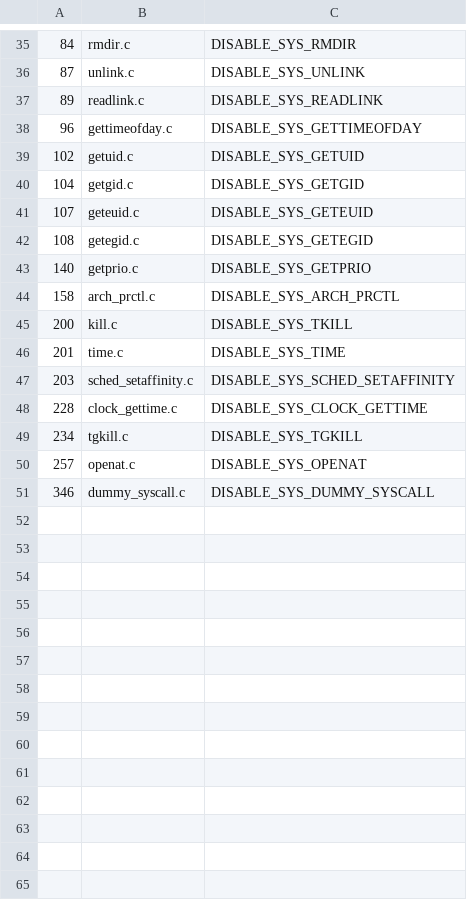
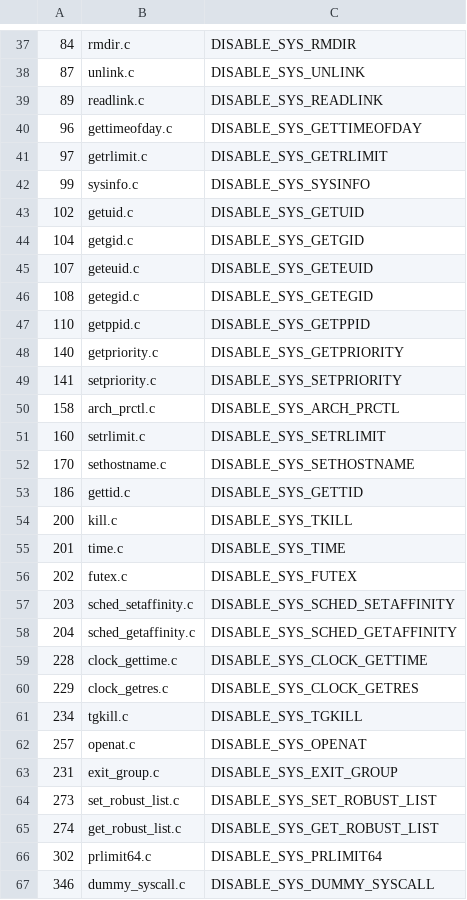
Before and after one commit to ssrg-vt/hermitux-kernel, a CSV file: kernel/syscalls/supported_syscalls.csv, drawn as a sheet; only a part is shown, gaps mark what is left out; the diff covers the shown part only.

```diff
--- a/kernel/syscalls/supported_syscalls.csv
+++ b/kernel/syscalls/supported_syscalls.csv
@@ -38,2 +40,4 @@
 96,gettimeofday.c,DISABLE_SYS_GETTIMEOFDAY
+97,getrlimit.c,DISABLE_SYS_GETRLIMIT
+99,sysinfo.c,DISABLE_SYS_SYSINFO
 102,getuid.c,DISABLE_SYS_GETUID
@@ -42,10 +46,22 @@
 108,getegid.c,DISABLE_SYS_GETEGID
-140,getprio.c,DISABLE_SYS_GETPRIO
+110,getppid.c,DISABLE_SYS_GETPPID
+140,getpriority.c,DISABLE_SYS_GETPRIORITY
+141,setpriority.c,DISABLE_SYS_SETPRIORITY
 158,arch_prctl.c,DISABLE_SYS_ARCH_PRCTL
+160,setrlimit.c,DISABLE_SYS_SETRLIMIT
+170,sethostname.c,DISABLE_SYS_SETHOSTNAME
+186,gettid.c,DISABLE_SYS_GETTID
 200,kill.c,DISABLE_SYS_TKILL
 201,time.c,DISABLE_SYS_TIME
+202,futex.c,DISABLE_SYS_FUTEX
 203,sched_setaffinity.c,DISABLE_SYS_SCHED_SETAFFINITY
+204,sched_getaffinity.c,DISABLE_SYS_SCHED_GETAFFINITY
 228,clock_gettime.c,DISABLE_SYS_CLOCK_GETTIME
+229,clock_getres.c,DISABLE_SYS_CLOCK_GETRES
 234,tgkill.c,DISABLE_SYS_TGKILL
 257,openat.c,DISABLE_SYS_OPENAT
+231,exit_group.c,DISABLE_SYS_EXIT_GROUP
+273,set_robust_list.c,DISABLE_SYS_SET_ROBUST_LIST
+274,get_robust_list.c,DISABLE_SYS_GET_ROBUST_LIST
+302,prlimit64.c,DISABLE_SYS_PRLIMIT64
 346,dummy_syscall.c,DISABLE_SYS_DUMMY_SYSCALL
```
Also changed, not shown: 2 added rows elsewhere in this file, 6 other files.
